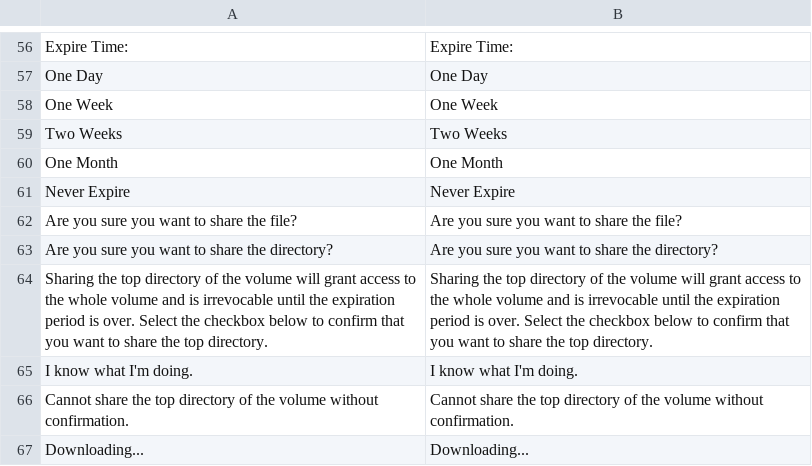
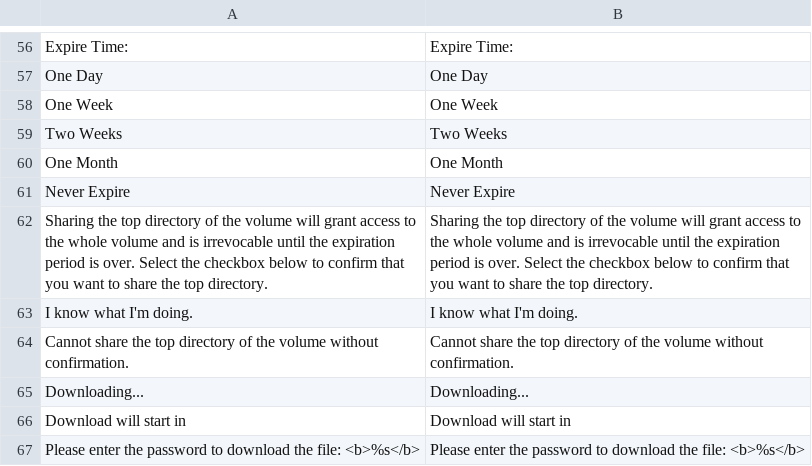
Before and after one commit to bvcsource/sxweb, a CSV file: application/languages/en.csv, drawn as a sheet; only a part is shown, gaps mark what is left out; the shorter side is filled out with more unchanged rows; the diff names each change by its address in the sheet, - before the commit and + after, or states it on an @@ line.

```diff
--- a/application/languages/en.csv
+++ b/application/languages/en.csv
-row 62: Are you sure you want to share the file? | Are you sure you want to share the file?
-row 63: Are you sure you want to share the directory? | Are you sure you want to share the directory?
```
Also changed, not shown: application/languages/de.csv, application/languages/it.csv, 9 other files.
